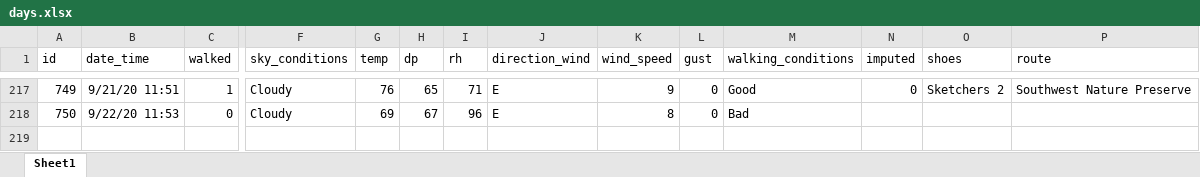
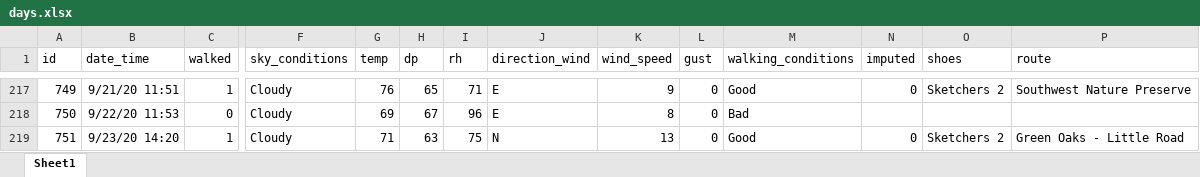
Before and after one commit to gitHubSlinkman/MyWalks, an Excel workbook: data/days.xlsx, sheet Sheet1, drawn as a sheet; only a part is shown, gaps mark what is left out; values as stored, in another font and other column widths than the file's, no borders; rows hold the shown columns only; the diff names each change by its address in the sheet, - before the commit and + after, or states it on an @@ line.

Commit message:
2020-09-24 00:19
1. Added 010_plan_walks_v01.Rmd to production
2. Moved 0010_plan_walks.Rmd to
   history/0010_plan_walks.Rmd
3. Added todays's walk to days.xlsx
4. Debugged functions/get_compass_factors.R
5. Debugged dunctions/get_days_routes.R

```diff
--- a/data/days.xlsx (sheet Sheet1)
+++ b/data/days.xlsx (sheet Sheet1)
+row 219: 751 | 9/23/20 14:20 | 1 | Cloudy | 71 | 63 | 75 | N | 13 | 0 | Good | 0 | Sketchers 2 | Green Oaks - Little Road
```
Also changed, not shown: 4 other files.
